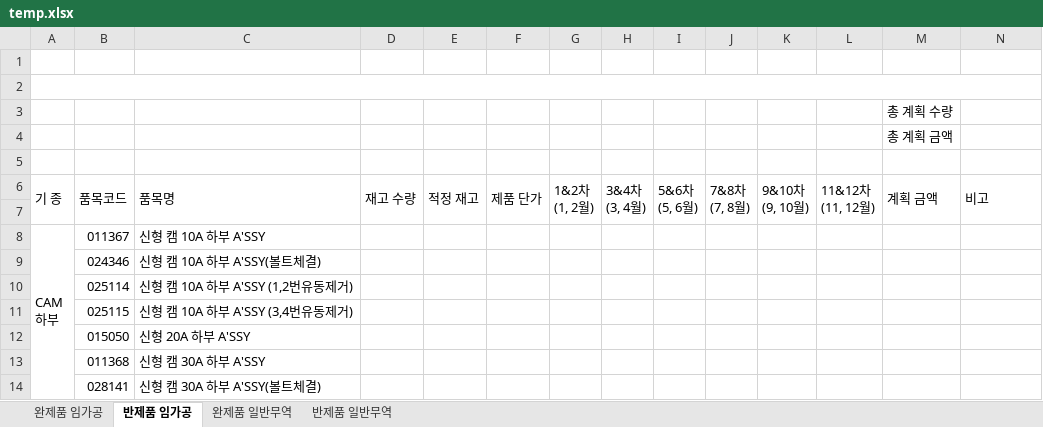
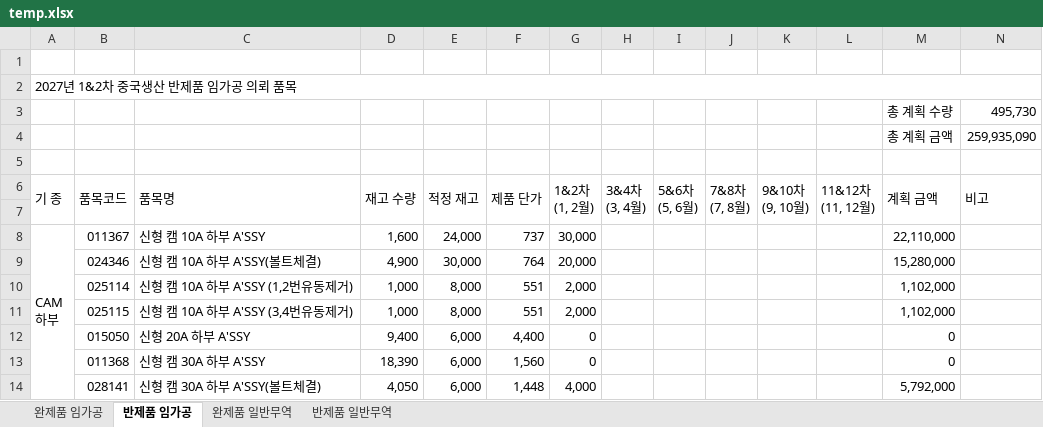
Before and after one commit to bschoi-4126/plan, an Excel workbook: data/temp.xlsx, sheet 반제품 임가공, drawn as a sheet; only a part is shown; values as stored, in another font and other column widths than the file's, no cell formats; the diff covers the shown part only; the diff names each change by its address in the sheet, - before the commit and + after, or states it on an @@ line.

Commit message:
템플릿 갱신 - 신규 품목 반영 (2026-10-28)

```diff
--- a/data/temp.xlsx (sheet 반제품 임가공)
+++ b/data/temp.xlsx (sheet 반제품 임가공)
-A2 (기 종): (empty)
+A2 (기 종): 2027년 1&2차 중국생산 반제품 임가공 의뢰 품목
-N3 (비고): (empty)
+N3 (비고): 495,730
-N4 (비고): (empty)
+N4 (비고): 259,935,090
-D8 (재고 수량): (empty)
+D8 (재고 수량): 1,600
-E8 (적정 재고): (empty)
+E8 (적정 재고): 24,000
-F8 (제품 단가): (empty)
+F8 (제품 단가): 737
-G8 (1&2차 (1, 2월)): (empty)
+G8 (1&2차 (1, 2월)): 30,000
-M8 (계획 금액): (empty)
+M8 (계획 금액): 22,110,000
-D9 (재고 수량): (empty)
+D9 (재고 수량): 4,900
-E9 (적정 재고): (empty)
+E9 (적정 재고): 30,000
-F9 (제품 단가): (empty)
+F9 (제품 단가): 764
-G9 (1&2차 (1, 2월)): (empty)
+G9 (1&2차 (1, 2월)): 20,000
-M9 (계획 금액): (empty)
+M9 (계획 금액): 15,280,000
-D10:D11 (재고 수량): (empty)
+D10:D11 (재고 수량): 1,000
-E10:E11 (적정 재고): (empty)
+E10:E11 (적정 재고): 8,000
-F10:F11 (제품 단가): (empty)
+F10:F11 (제품 단가): 551
-G10:G11 (1&2차 (1, 2월)): (empty)
+G10:G11 (1&2차 (1, 2월)): 2,000
-M10:M11 (계획 금액): (empty)
+M10:M11 (계획 금액): 1,102,000
-D12 (재고 수량): (empty)
+D12 (재고 수량): 9,400
-E12:E14 (적정 재고): (empty)
+E12:E14 (적정 재고): 6,000
-F12 (제품 단가): (empty)
+F12 (제품 단가): 4,400
-G12:G13 (1&2차 (1, 2월)): (empty)
+G12:G13 (1&2차 (1, 2월)): 0
-M12:M13 (계획 금액): (empty)
+M12:M13 (계획 금액): 0
-D13 (재고 수량): (empty)
+D13 (재고 수량): 18,390
-F13 (제품 단가): (empty)
+F13 (제품 단가): 1,560
-D14 (재고 수량): (empty)
+D14 (재고 수량): 4,050
-F14 (제품 단가): (empty)
+F14 (제품 단가): 1,448
-G14 (1&2차 (1, 2월)): (empty)
+G14 (1&2차 (1, 2월)): 4,000
-M14 (계획 금액): (empty)
+M14 (계획 금액): 5,792,000
```
Also changed, not shown: 22 added rows, 15 removed rows and 835 edited cells elsewhere in this sheet, sheet 완제품 임가공, sheet 반제품 일반무역, sheet 완제품 일반무역, cell formats, hidden cells.
